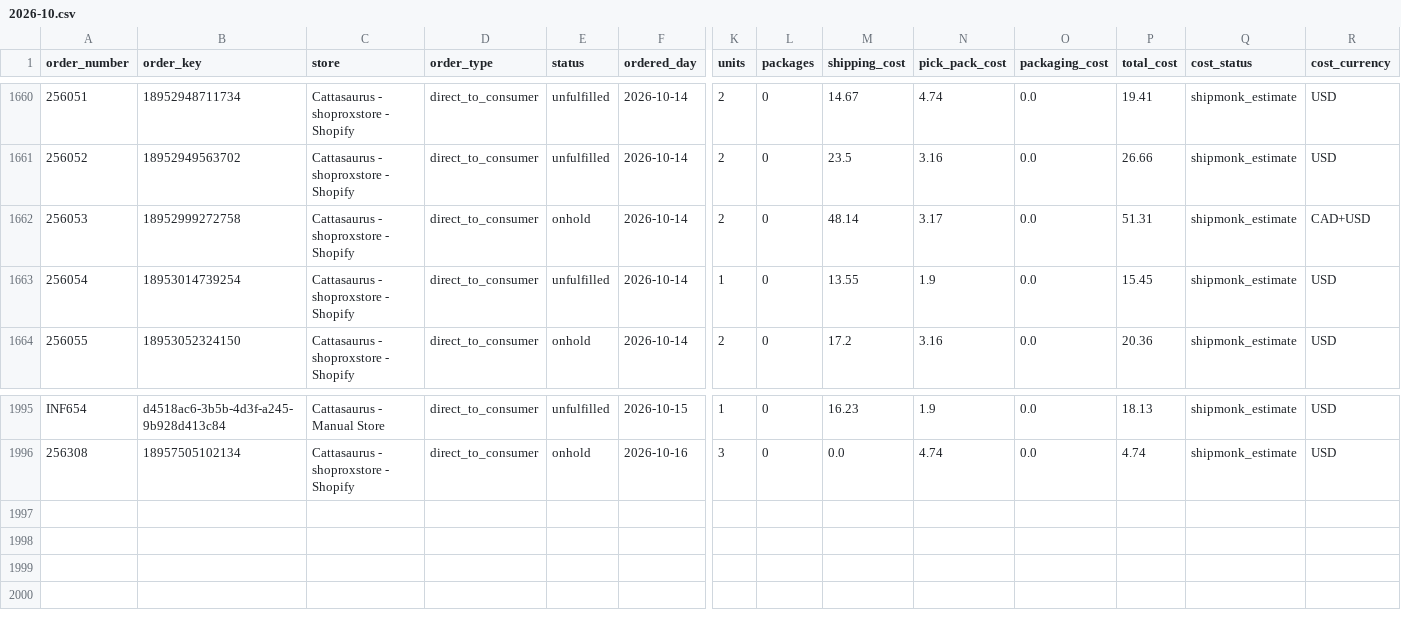
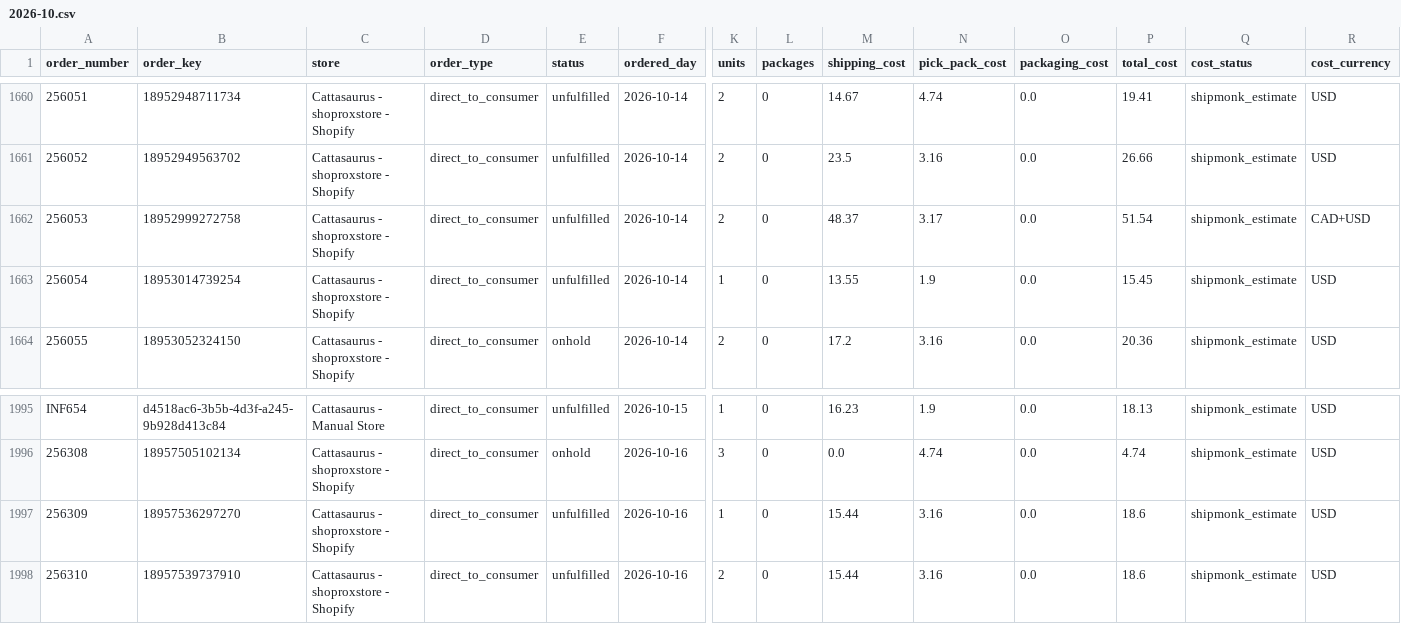
Before and after one commit to taitran-star/ctu-fin-sync-8x2k, a CSV file: data/shipmonk_orders/2026-10.csv, drawn as a sheet; only a part is shown, gaps mark what is left out; rows hold the shown columns only; the diff names each change by its address in the sheet, - before the commit and + after, or states it on an @@ line.

```diff
--- a/data/shipmonk_orders/2026-10.csv
+++ b/data/shipmonk_orders/2026-10.csv
-E1662 (status): onhold
+E1662 (status): unfulfilled
-M1662 (shipping_cost): 48.14
+M1662 (shipping_cost): 48.37
-P1662 (total_cost): 51.31
+P1662 (total_cost): 51.54
+row 1997: 256309 | 18957536297270 | Cattasaurus - shoproxstore - Shopify | direct_to_consumer | unfulfilled | 2026-10-16 | 1 | 0 | 15.44 | 3.16 | 0.0 | 18.6 | shipmonk_estimate | USD
+row 1998: 256310 | 18957539737910 | Cattasaurus - shoproxstore - Shopify | direct_to_consumer | unfulfilled | 2026-10-16 | 2 | 0 | 15.44 | 3.16 | 0.0 | 18.6 | shipmonk_estimate | USD
```
Also changed, not shown: 1 other file.
